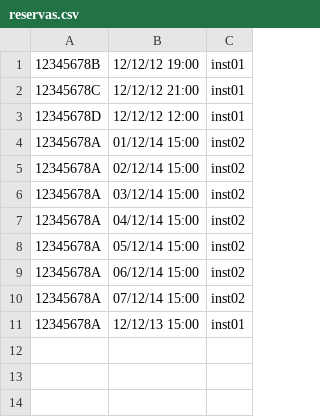
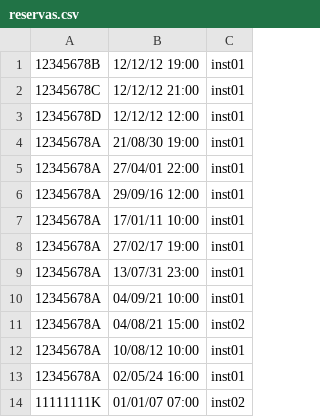
Before and after one commit to parraesp/Proyecto, a CSV file: src/files/reservas.csv, drawn as a sheet.

Commit message:
test conexion_reserva empezado

```diff
--- a/src/files/reservas.csv
+++ b/src/files/reservas.csv
@@ -3,9 +3,12 @@
 12345678D	12/12/12 12:00	inst01
-12345678A	01/12/14 15:00	inst02
-12345678A	02/12/14 15:00	inst02
-12345678A	03/12/14 15:00	inst02
-12345678A	04/12/14 15:00	inst02
-12345678A	05/12/14 15:00	inst02
-12345678A	06/12/14 15:00	inst02
-12345678A	07/12/14 15:00	inst02
-12345678A	12/12/13 15:00	inst01
+12345678A	21/08/30 19:00	inst01
+12345678A	27/04/01 22:00	inst01
+12345678A	29/09/16 12:00	inst01
+12345678A	17/01/11 10:00	inst01
+12345678A	27/02/17 19:00	inst01
+12345678A	13/07/31 23:00	inst01
+12345678A	04/09/21 10:00	inst01
+12345678A	04/08/21 15:00	inst02
+12345678A	10/08/12 10:00	inst01
+12345678A	02/05/24 16:00	inst01
+11111111K	01/01/07 07:00	inst02
```
Also changed, not shown: 11 other files.
